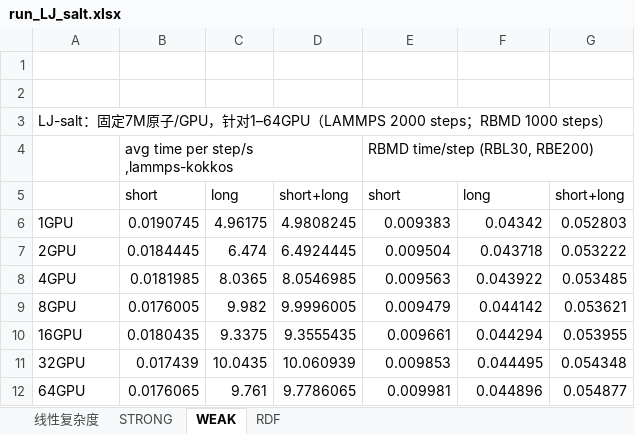
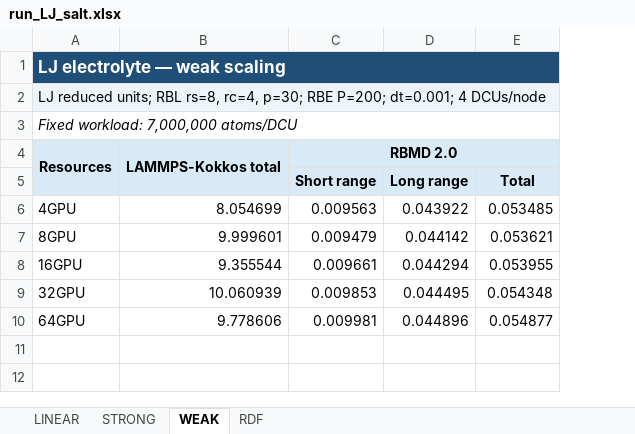
Before and after one commit to SOG-AITech/rbmd, an Excel workbook: benchmark/lj_salt/workbook/run_LJ_salt.xlsx, sheet WEAK, drawn as a sheet; values as stored, in another font and other column widths than the file's, no borders; removed rows and columns are numbered as before the commit, all else as after; the diff names each change by its address in the sheet, - before the commit and + after, or states it on an @@ line.

```diff
--- a/benchmark/lj_salt/workbook/run_LJ_salt.xlsx (sheet WEAK)
+++ b/benchmark/lj_salt/workbook/run_LJ_salt.xlsx (sheet WEAK)
-sheet tab: 线性复杂度
+sheet tab: LINEAR
-column B, rows 8-12: 0.0181985 | 0.0176005 | 0.0180435 | 0.017439 | 0.0176065
-column C, rows 8-12: 8.0365 | 9.982 | 9.3375 | 10.0435 | 9.761
-column D, rows 8-12: 8.0546985 | 9.9996005 | 9.3555435 | 10.060939 | 9.7786065
+column B, rows 6-10: 8.054699 | 9.999601 | 9.355544 | 10.060939 | 9.778606
-A1: (empty)
+A1: LJ electrolyte — weak scaling
-A1 fill: none
+A1 fill: #1F4E78
+A1:E1 merged
-C1:E1 fill: none
+C1:E1 fill: #1F4E78
-A2: (empty)
+A2: LJ reduced units; RBL rs=8, rc=4, p=30; RBE P=200; dt=0.001; 4 DCUs/node
-A2 fill: none
+A2 fill: #EEF5FA
+A2:E2 merged
-C2:E2 fill: none
+C2:E2 fill: #EEF5FA
-A3: LJ-salt：固定7M原子/GPU，针对1–64GPU（LAMMPS 2000 steps；RBMD 1000 steps）
+A3: Fixed workload: 7,000,000 atoms/DCU
-A3 italic: off
+A3 italic: on
+A3:E3 merged
-row 4:  | avg time per step/s ,lammps-kokkos |  |  | RBMD time/step (RBL30, RBE200)
-row 5:  | short | long | short+long | short | long | short+long
-row 6: 1GPU | 0.0190745 | 4.96175 | 4.9808245 | 0.009383 | 0.04342 | 0.052803
-row 7: 2GPU | 0.0184445 | 6.474 | 6.4924445 | 0.009504 | 0.043718 | 0.053222
+row 4: Resources | LAMMPS-Kokkos total | RBMD 2.0
+row 5:  |  | Short range | Long range | Total
```
Also changed, not shown: sheet RDF, sheet STRONG, sheet LINEAR, formulas that keep their value, benchmark/h2o/workbook/run_H2O.xlsx, benchmark/peo_litfsi/workbook/run_PEO.xlsx, 5 other files.
